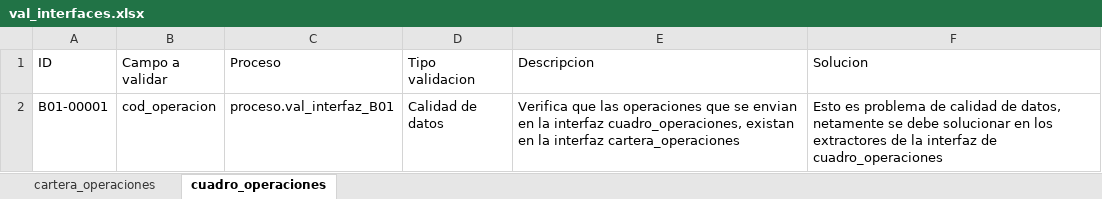
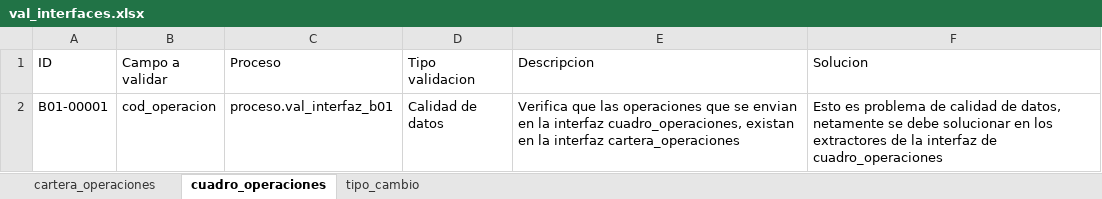
Before and after one commit to Soulcito/finReport, an Excel workbook: Analisis/validaciones/val_interfaces.xlsx, sheet cuadro_operaciones, drawn as a sheet; values as stored, in another font and other column widths than the file's, no borders; the diff names each change by its address in the sheet, - before the commit and + after, or states it on an @@ line.

Commit message:
Issue #32
Se crea procedimiento para validar la interfaz tipo_cambio

```diff
--- a/Analisis/validaciones/val_interfaces.xlsx (sheet cuadro_operaciones)
+++ b/Analisis/validaciones/val_interfaces.xlsx (sheet cuadro_operaciones)
+sheet tab: tipo_cambio
-C2 (Proceso): proceso.val_interfaz_B01
+C2 (Proceso): proceso.val_interfaz_b01
```
Also changed, not shown: sheet cartera_operaciones, Analisis/procedimientos/procedimientos.xlsx, 2 other files.
